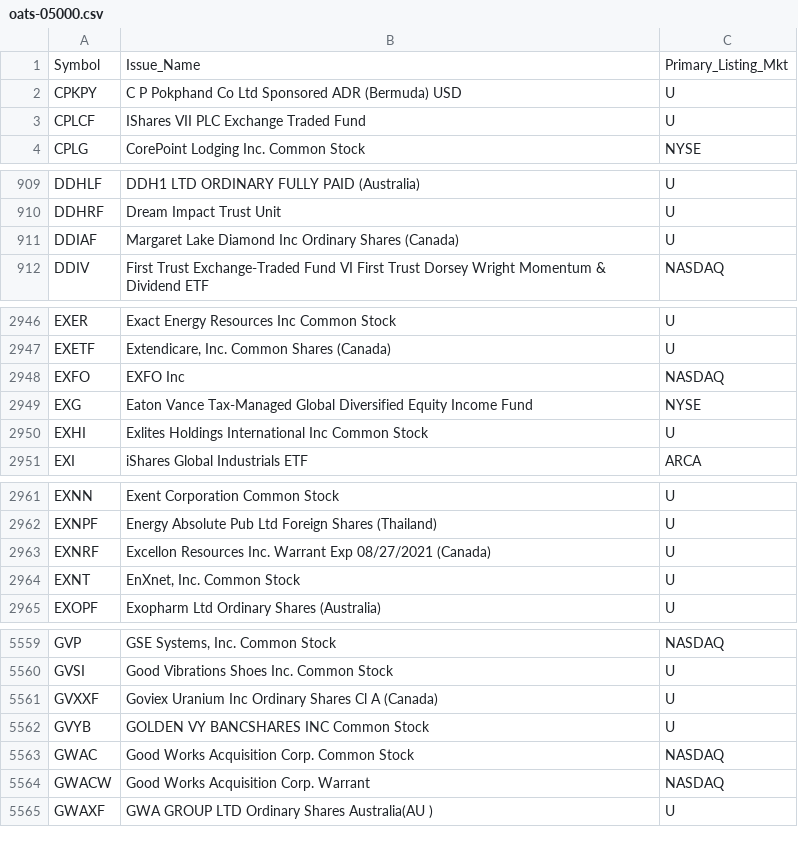
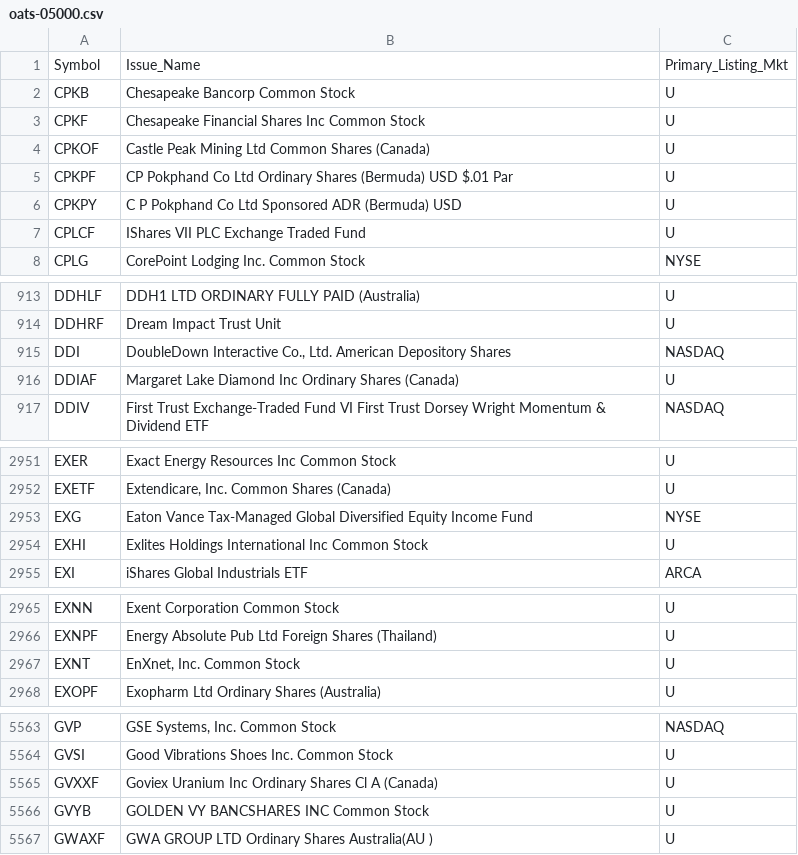
Before and after one commit to haoenhui/oats-reportable, a CSV file: oats-05000.csv, drawn as a sheet; only a part is shown, gaps mark what is left out; the diff covers the shown part only.

```diff
--- a/oats-05000.csv
+++ b/oats-05000.csv
@@ -1,2 +1,6 @@
 Symbol,Issue_Name,Primary_Listing_Mkt
+CPKB,Chesapeake Bancorp Common Stock,U
+CPKF,Chesapeake Financial Shares Inc Common Stock,U
+CPKOF,Castle Peak Mining Ltd Common Shares (Canada),U
+CPKPF,CP Pokphand Co Ltd  Ordinary Shares (Bermuda) USD $.01 Par,U
 CPKPY,C P Pokphand Co Ltd Sponsored ADR (Bermuda) USD,U
@@ -910,2 +914,3 @@ DDHLF,DDH1 LTD ORDINARY FULLY PAID (Australia),U
 DDHRF,Dream Impact Trust Unit,U
+DDI,"DoubleDown Interactive Co., Ltd. American Depository Shares",NASDAQ
 DDIAF,Margaret Lake Diamond Inc Ordinary Shares (Canada),U
@@ -2947,3 +2952,2 @@ EXER,Exact Energy Resources Inc Common Stock,U
 EXETF,"Extendicare, Inc. Common Shares (Canada)",U
-EXFO,EXFO Inc,NASDAQ
 EXG,Eaton Vance Tax-Managed Global Diversified Equity Income Fund,NYSE
@@ -2962,3 +2966,2 @@ EXNN,Exent Corporation Common Stock,U
 EXNPF,Energy Absolute Pub Ltd Foreign Shares (Thailand),U
-EXNRF,Excellon Resources Inc. Warrant Exp 08/27/2021 (Canada),U
 EXNT,"EnXnet, Inc. Common Stock",U
@@ -5562,4 +5566,2 @@ GVXXF,Goviex Uranium Inc Ordinary Shares Cl A (Canada),U
 GVYB,GOLDEN VY BANCSHARES INC Common Stock,U
-GWAC,Good Works Acquisition Corp. Common Stock,NASDAQ
-GWACW,Good Works Acquisition Corp. Warrant,NASDAQ
 GWAXF,GWA GROUP LTD Ordinary Shares Australia(AU ),U
```
Also changed, not shown: 2 added rows and 2 removed rows elsewhere in this file, oats-00000.csv, oats-10000.csv, 2 other files.
